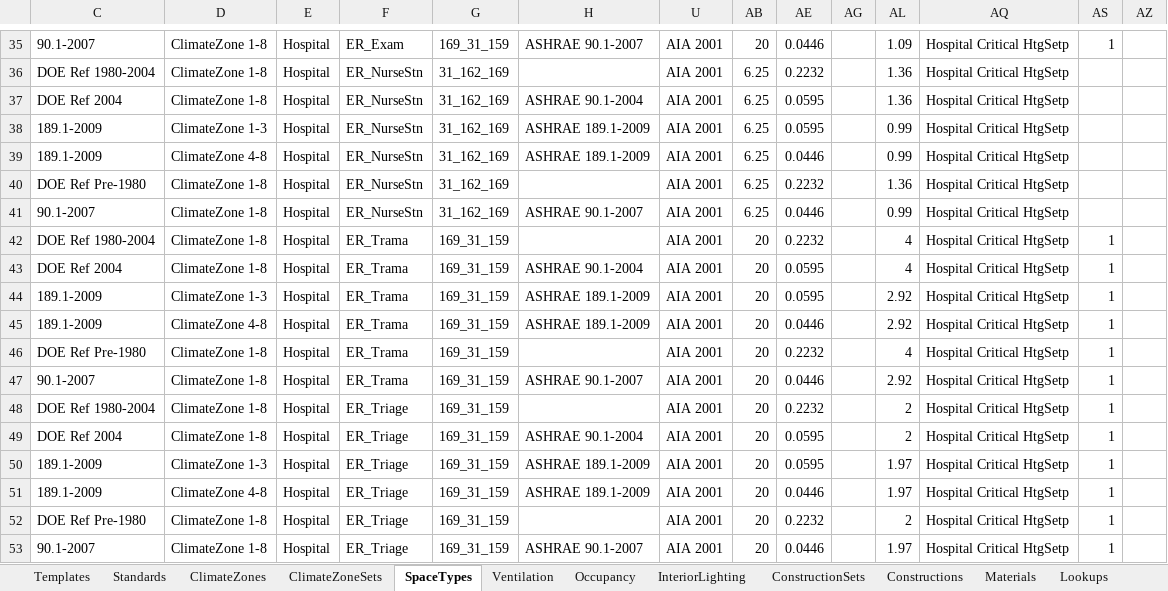
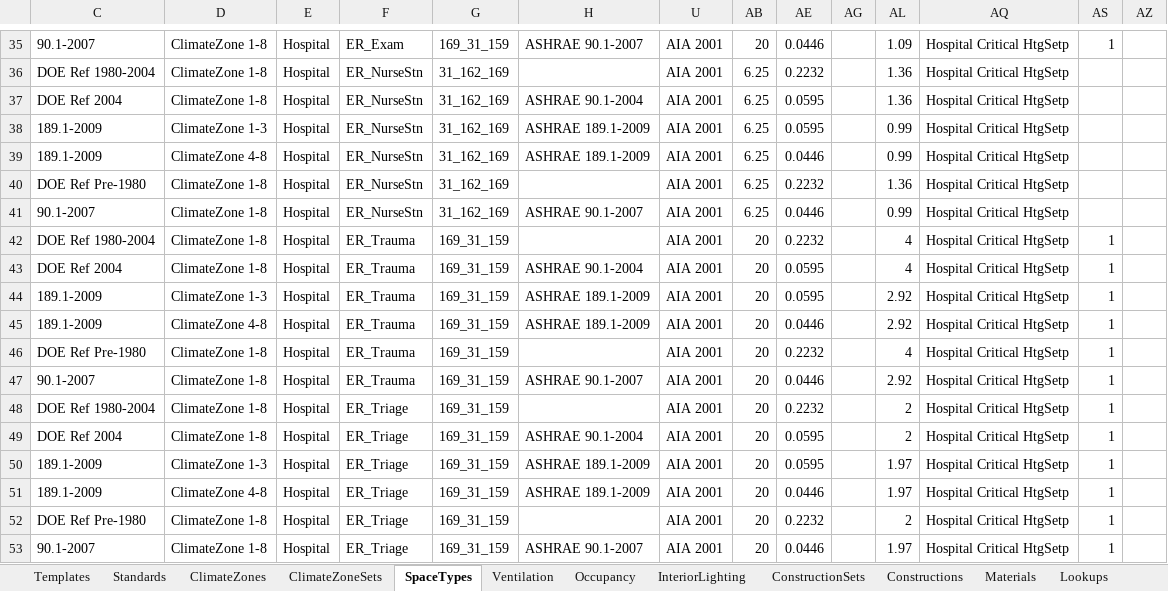
Before and after one commit to NREL/openstudio-standards, an Excel workbook: OpenStudio_Standards.xlsx, sheet SpaceTypes, drawn as a sheet; only a part is shown, gaps mark what is left out; values as stored, in another font and other column widths than the file's, no borders; table styles not drawn; the diff names each change by its address in the sheet, - before the commit and + after, or states it on an @@ line.

```diff
--- a/OpenStudio_Standards.xlsx (sheet SpaceTypes)
+++ b/OpenStudio_Standards.xlsx (sheet SpaceTypes)
-F42:F47: ER_Trama
+F42:F47: ER_Trauma
```
Also changed, not shown: sheet Lookups, hidden cells, 1 other file.
